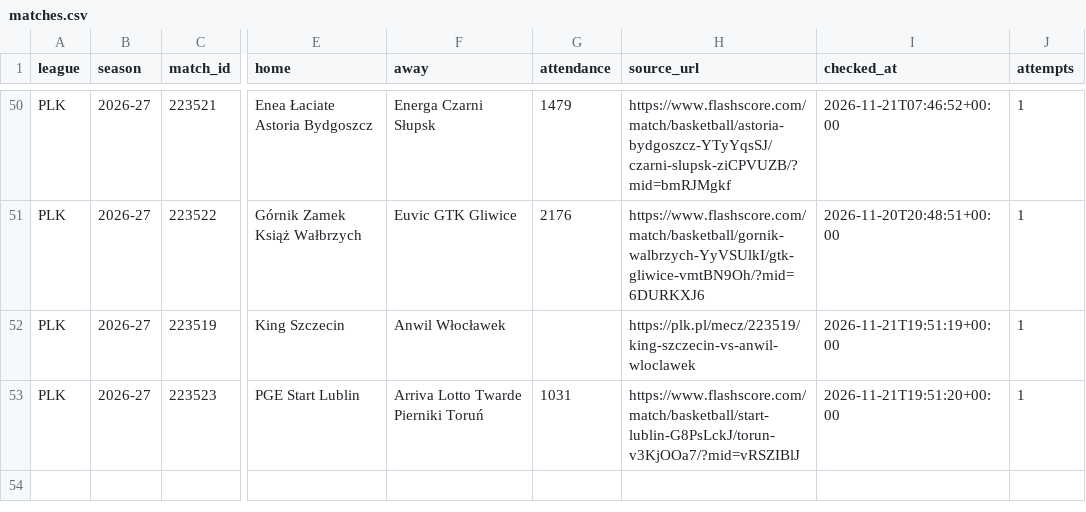
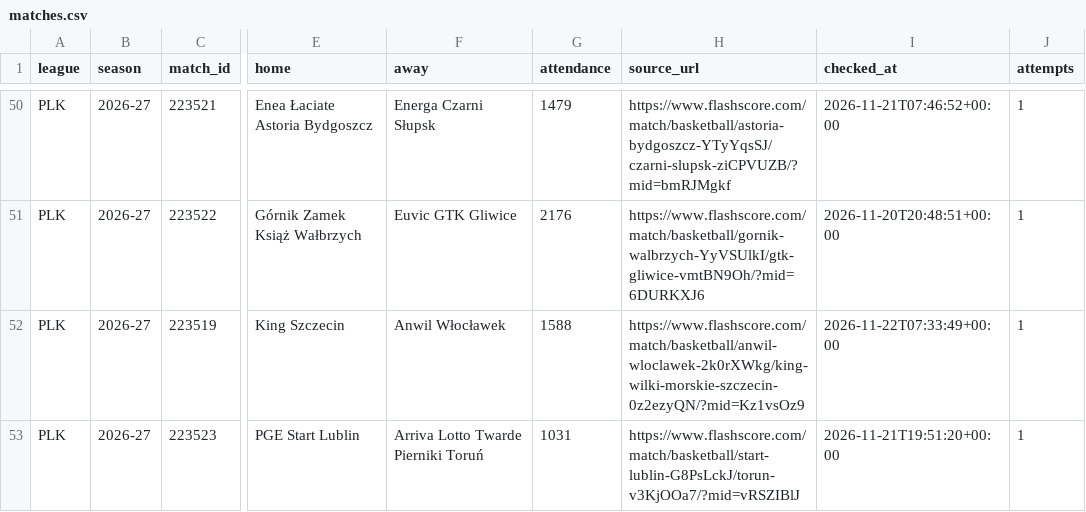
Before and after one commit to andriuspanama/ACBattendance, a CSV file: data/pol/matches.csv, drawn as a sheet; only a part is shown, gaps mark what is left out; the diff names each change by its address in the sheet, - before the commit and + after, or states it on an @@ line.

```diff
--- a/data/pol/matches.csv
+++ b/data/pol/matches.csv
-G52 (attendance): (empty)
+G52 (attendance): 1588
-H52 (source_url): https://plk.pl/mecz/223519/king-szczecin-vs-anwil-wloclawek
+H52 (source_url): https://www.flashscore.com/match/basketball/anwil-wloclawek-2k0rXWkg/king-wilki-morskie-szczecin-0z2ezyQN/?mid=Kz1vsOz9
-I52 (checked_at): 2026-11-21T19:51:19+00:00
+I52 (checked_at): 2026-11-22T07:33:49+00:00
```
Also changed, not shown: data/pol/attendance_averages.csv, data/pol/flashscore/attendance_averages.csv, 4 other files.
